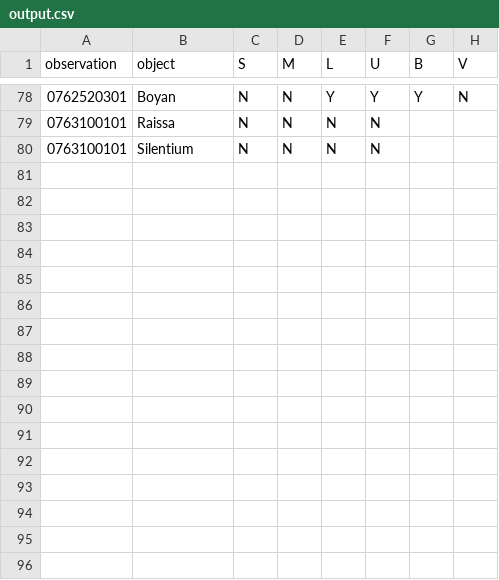
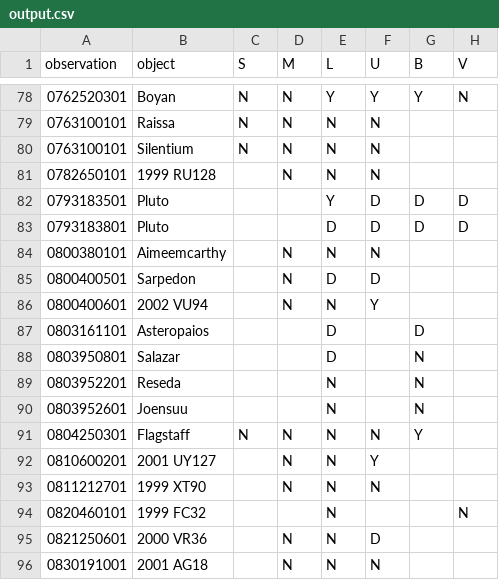
Before and after one commit to phc1990/tfm-viu, a CSV file: data/output.csv, drawn as a sheet; only a part is shown, gaps mark what is left out; the diff names each change by its address in the sheet, - before the commit and + after, or states it on an @@ line.

```diff
--- a/data/output.csv
+++ b/data/output.csv
+row 81: 0782650101 | 1999 RU128 |  | N | N | N
+row 82: 0793183501 | Pluto |  |  | Y | D | D | D
+row 83: 0793183801 | Pluto |  |  | D | D | D | D
+row 84: 0800380101 | Aimeemcarthy |  | N | N | N
+row 85: 0800400501 | Sarpedon |  | N | D | D
+row 86: 0800400601 | 2002 VU94 |  | N | N | Y
+row 87: 0803161101 | Asteropaios |  |  | D |  | D
+row 88: 0803950801 | Salazar |  |  | D |  | N
+row 89: 0803952201 | Reseda |  |  | N |  | N
+row 90: 0803952601 | Joensuu |  |  | N |  | N
+row 91: 0804250301 | Flagstaff | N | N | N | N | Y
+row 92: 0810600201 | 2001 UY127 |  | N | N | Y
+row 93: 0811212701 | 1999 XT90 |  | N | N | N
+row 94: 0820460101 | 1999 FC32 |  |  | N |  |  | N
+row 95: 0821250601 | 2000 VR36 |  | N | N | D
+row 96: 0830191001 | 2001 AG18 |  | N | N | N
```
Also changed, not shown: 1 other file.
